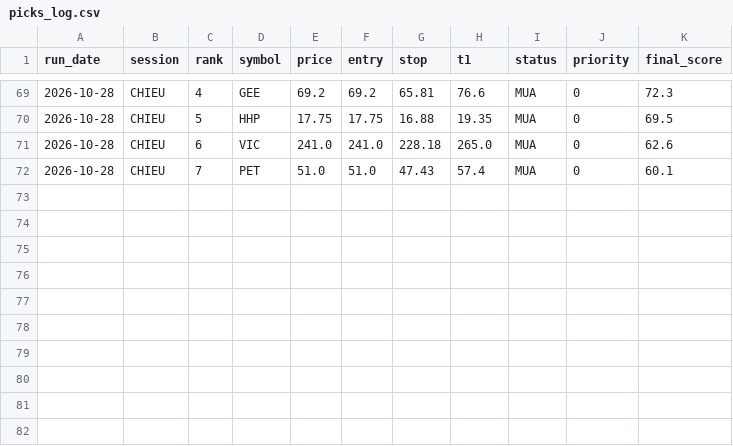
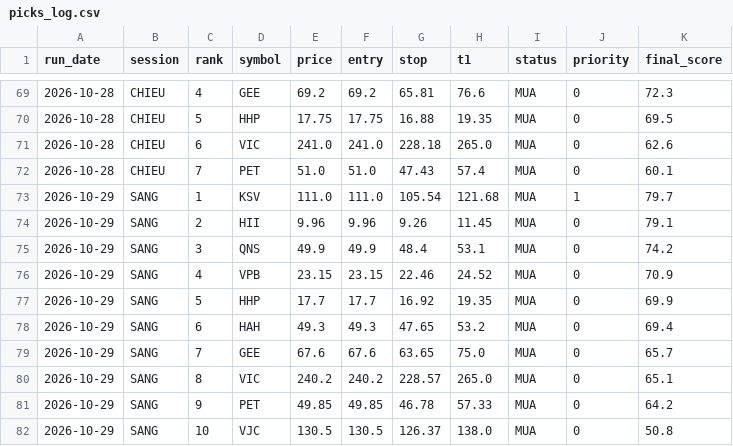
Before and after one commit to karenmanucian1-commits/Top-5-Co-Phieu-Hang-Ngay-Claude, a CSV file: data/picks_log.csv, drawn as a sheet; only a part is shown, gaps mark what is left out.

```diff
--- a/data/picks_log.csv
+++ b/data/picks_log.csv
@@ -72 +72,11 @@ run_date,session,rank,symbol,price,entry,stop,t1,status,priority,final_score
 2026-10-28,CHIEU,7,PET,51.0,51.0,47.43,57.4,MUA,0,60.1
+2026-10-29,SANG,1,KSV,111.0,111.0,105.54,121.68,MUA,1,79.7
+2026-10-29,SANG,2,HII,9.96,9.96,9.26,11.45,MUA,0,79.1
+2026-10-29,SANG,3,QNS,49.9,49.9,48.4,53.1,MUA,0,74.2
+2026-10-29,SANG,4,VPB,23.15,23.15,22.46,24.52,MUA,0,70.9
+2026-10-29,SANG,5,HHP,17.7,17.7,16.92,19.35,MUA,0,69.9
+2026-10-29,SANG,6,HAH,49.3,49.3,47.65,53.2,MUA,0,69.4
+2026-10-29,SANG,7,GEE,67.6,67.6,63.65,75.0,MUA,0,65.7
+2026-10-29,SANG,8,VIC,240.2,240.2,228.57,265.0,MUA,0,65.1
+2026-10-29,SANG,9,PET,49.85,49.85,46.78,57.33,MUA,0,64.2
+2026-10-29,SANG,10,VJC,130.5,130.5,126.37,138.0,MUA,0,50.8
```
Also changed, not shown: data/picks_log_v2.csv, 4 other files.
